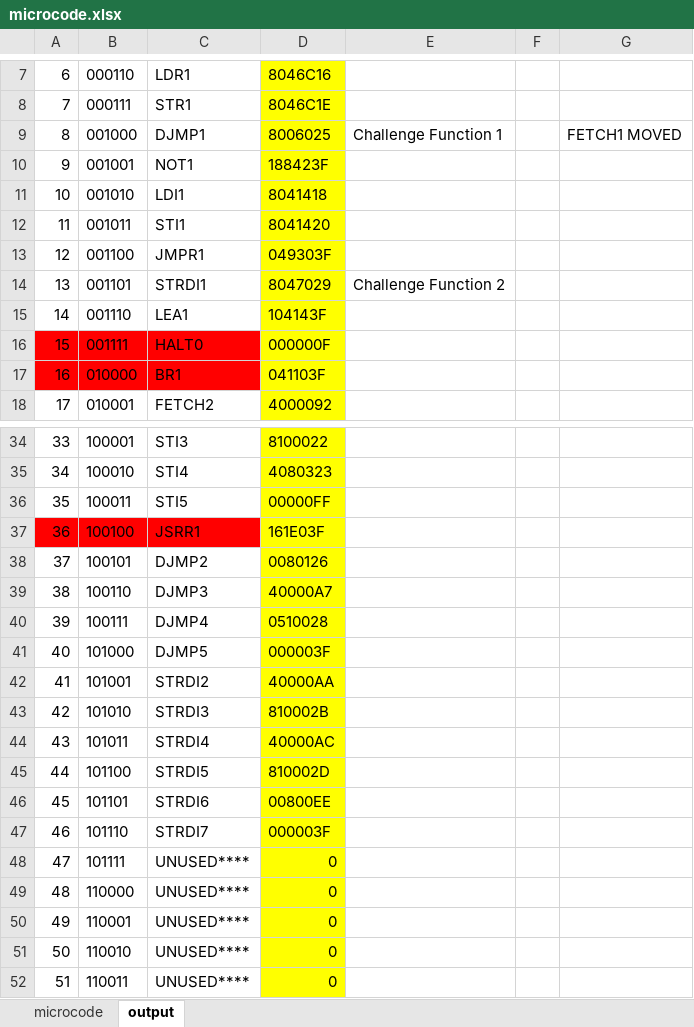
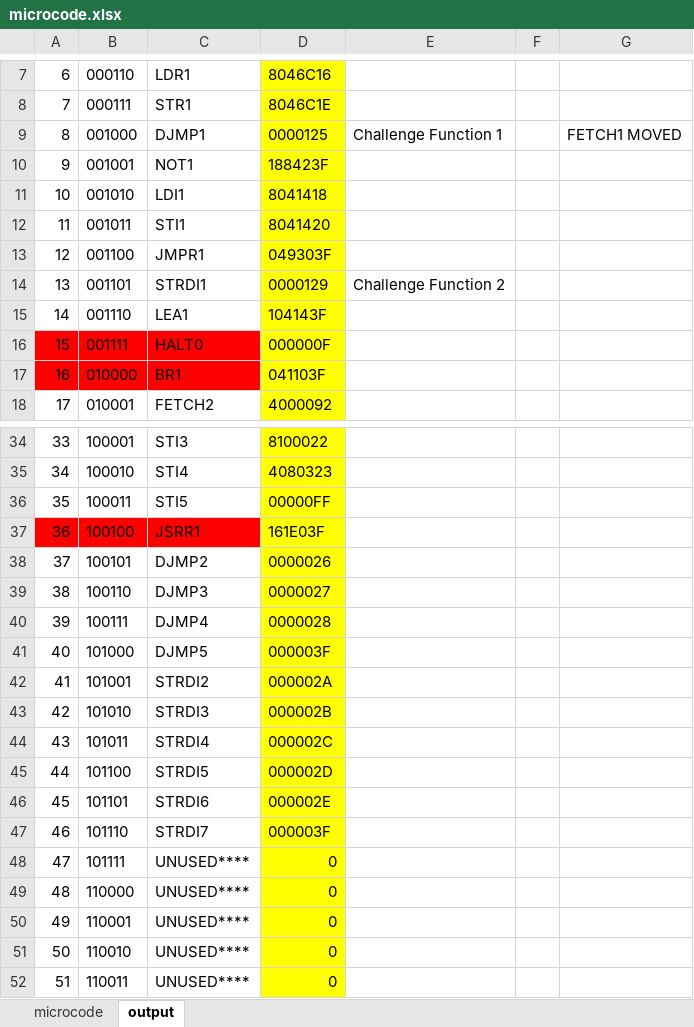
Before and after one commit to nstone213/georgia-tech, an Excel workbook: Spring_25/CS2110/hw03/microcode.xlsx, sheet output, drawn as a sheet; only a part is shown, gaps mark what is left out; values as stored, in another font and other column widths than the file's, no borders; the diff names each change by its address in the sheet, - before the commit and + after, or states it on an @@ line.

```diff
--- a/Spring_25/CS2110/hw03/microcode.xlsx (sheet output)
+++ b/Spring_25/CS2110/hw03/microcode.xlsx (sheet output)
-D9: 8006025
+D9: 0000125
-D14: 8047029
+D14: 0000129
-D38: 0080126
+D38: 0000026
-D39: 40000A7
+D39: 0000027
-D40: 0510028
+D40: 0000028
-D42: 40000AA
+D42: 000002A
-D43: 810002B
+D43: 000002B
-D44: 40000AC
+D44: 000002C
-D45: 810002D
+D45: 000002D
-D46: 00800EE
+D46: 000002E
```
Also changed, not shown: sheet microcode, 21 other files.
